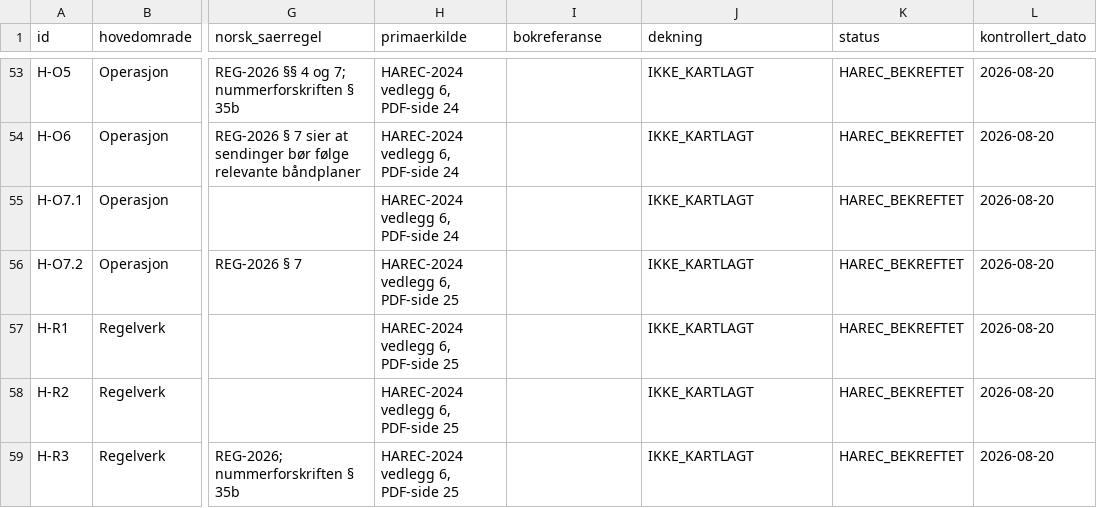
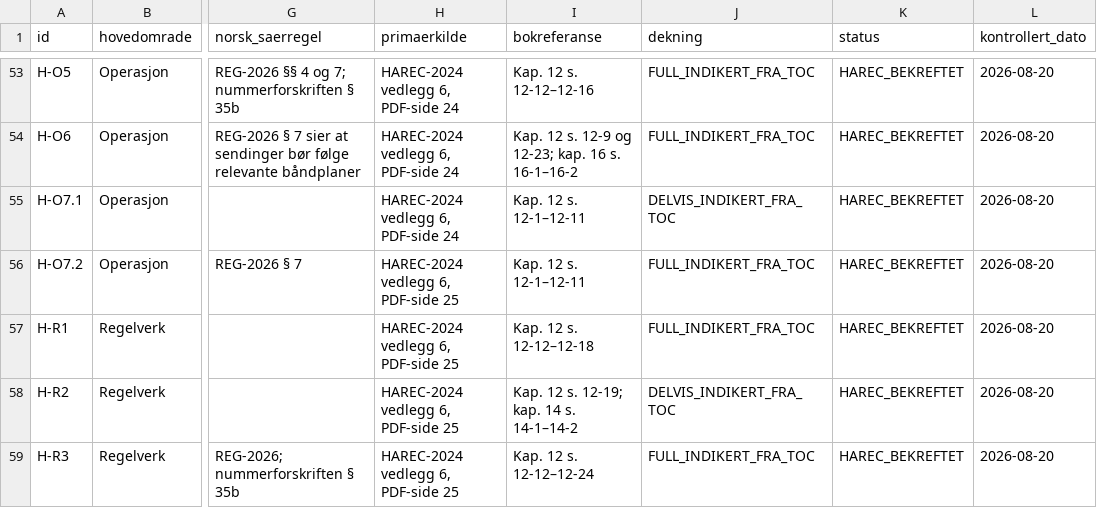
Before and after one commit to sherland/HamStudy, a CSV file: data/pensummatrise.csv, drawn as a sheet; only a part is shown, gaps mark what is left out; the diff covers the shown part only; the diff names each change by its address in the sheet, - before the commit and + after, or states it on an @@ line.

```diff
--- a/data/pensummatrise.csv
+++ b/data/pensummatrise.csv
-I53 (bokreferanse): (empty)
+I53 (bokreferanse): Kap. 12 s. 12-12–12-16
-J53:J54 (dekning): IKKE_KARTLAGT
+J53:J54 (dekning): FULL_INDIKERT_FRA_TOC
-I54 (bokreferanse): (empty)
+I54 (bokreferanse): Kap. 12 s. 12-9 og 12-23; kap. 16 s. 16-1–16-2
-I55:I56 (bokreferanse): (empty)
+I55:I56 (bokreferanse): Kap. 12 s. 12-1–12-11
-J55 (dekning): IKKE_KARTLAGT
+J55 (dekning): DELVIS_INDIKERT_FRA_TOC
-J56:J57 (dekning): IKKE_KARTLAGT
+J56:J57 (dekning): FULL_INDIKERT_FRA_TOC
-I57 (bokreferanse): (empty)
+I57 (bokreferanse): Kap. 12 s. 12-12–12-18
-I58 (bokreferanse): (empty)
+I58 (bokreferanse): Kap. 12 s. 12-19; kap. 14 s. 14-1–14-2
-J58 (dekning): IKKE_KARTLAGT
+J58 (dekning): DELVIS_INDIKERT_FRA_TOC
-I59 (bokreferanse): (empty)
+I59 (bokreferanse): Kap. 12 s. 12-12–12-24
-J59 (dekning): IKKE_KARTLAGT
+J59 (dekning): FULL_INDIKERT_FRA_TOC
```
Also changed, not shown: 102 edited cells elsewhere in this file, 4 other files.
